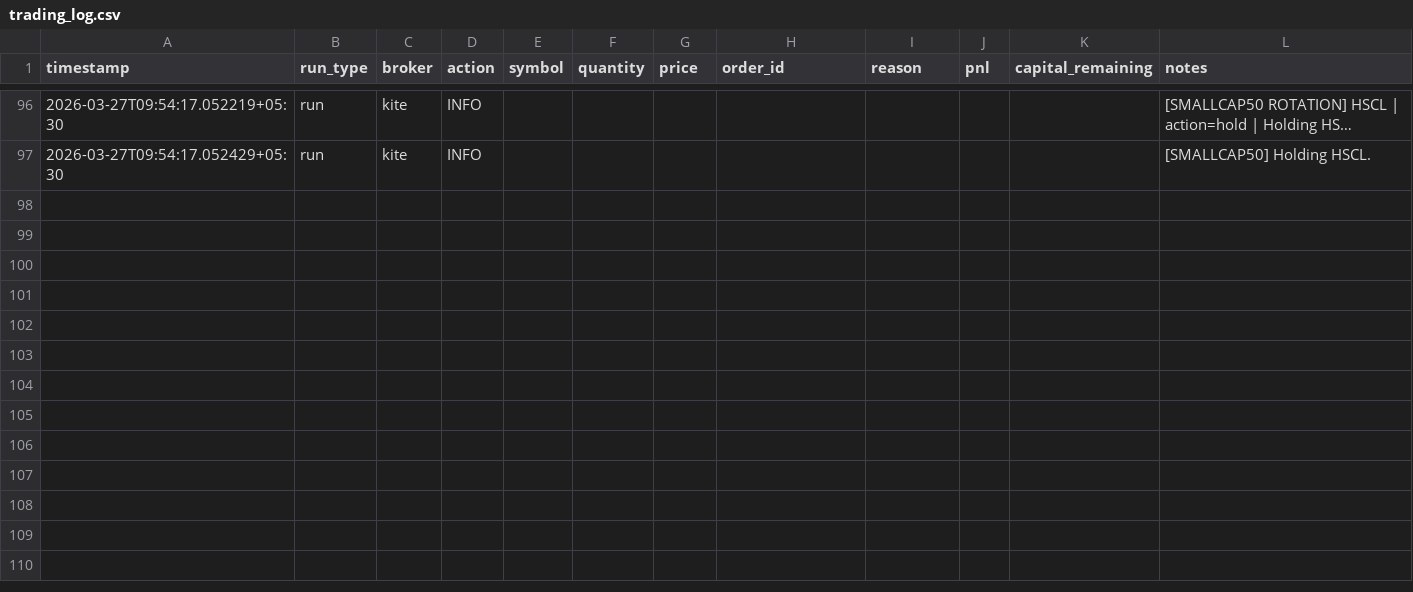
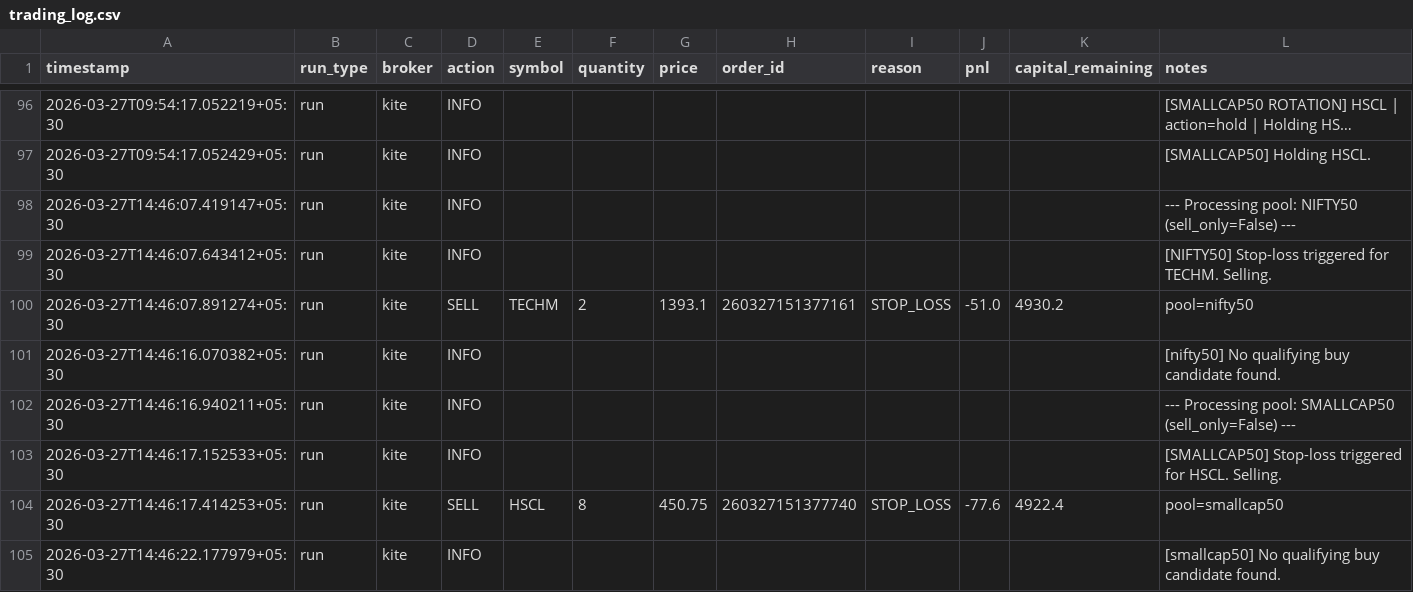
Before and after one commit to anagarwa/trading, a CSV file: logs/trading_log.csv, drawn as a sheet; only a part is shown, gaps mark what is left out; long unchanged cells end in ….

Commit message:
state: update after trading run [skip ci]

```diff
--- a/logs/trading_log.csv
+++ b/logs/trading_log.csv
@@ -97 +97,9 @@ timestamp,run_type,broker,action,symbol,quantity,price,order_id,reason,pnl,capit
 2026-03-27T09:54:17.052429+05:30,run,kite,INFO,,,,,,,,[SMALLCAP50] Holding HSCL.
+2026-03-27T14:46:07.419147+05:30,run,kite,INFO,,,,,,,,--- Processing pool: NIFTY50 (sell_only=False) ---
+2026-03-27T14:46:07.643412+05:30,run,kite,INFO,,,,,,,,[NIFTY50] Stop-loss triggered for TECHM. Selling.
+2026-03-27T14:46:07.891274+05:30,run,kite,SELL,TECHM,2,1393.1,260327151377161,STOP_LOSS,-51.0,4930.2,pool=nifty50
+2026-03-27T14:46:16.070382+05:30,run,kite,INFO,,,,,,,,[nifty50] No qualifying buy candidate found.
+2026-03-27T14:46:16.940211+05:30,run,kite,INFO,,,,,,,,--- Processing pool: SMALLCAP50 (sell_only=False) ---
+2026-03-27T14:46:17.152533+05:30,run,kite,INFO,,,,,,,,[SMALLCAP50] Stop-loss triggered for HSCL. Selling.
+2026-03-27T14:46:17.414253+05:30,run,kite,SELL,HSCL,8,450.75,260327151377740,STOP_LOSS,-77.6,4922.4,pool=smallcap50
+2026-03-27T14:46:22.177979+05:30,run,kite,INFO,,,,,,,,[smallcap50] No qualifying buy candidate found.
```
Also changed, not shown: 1 other file.
